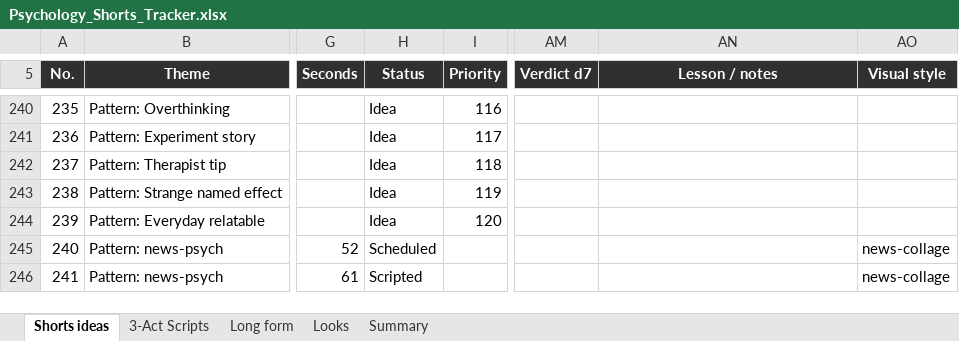
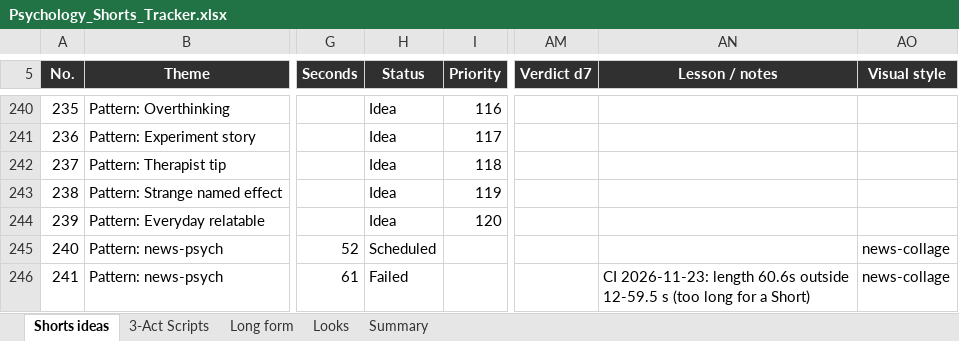
Before and after one commit to SamShark777/motion-as-code, an Excel workbook: shorts/Psychology_Shorts_Tracker.xlsx, sheet Shorts ideas, drawn as a sheet; only a part is shown, gaps mark what is left out; values as stored, in another font and other column widths than the file's, no borders; conditional formats and table styles not drawn; the diff names each change by its address in the sheet, - before the commit and + after, or states it on an @@ line.

```diff
--- a/shorts/Psychology_Shorts_Tracker.xlsx (sheet Shorts ideas)
+++ b/shorts/Psychology_Shorts_Tracker.xlsx (sheet Shorts ideas)
-H246 (Status): Scripted
+H246 (Status): Failed
-AN246 (Lesson / notes): (empty)
+AN246 (Lesson / notes): CI 2026-11-23: length 60.6s outside 12-59.5 s (too long for a Short)
```
Also changed, not shown: 9 other files.
